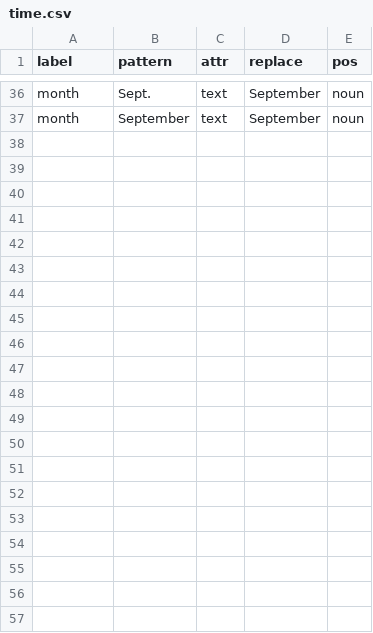
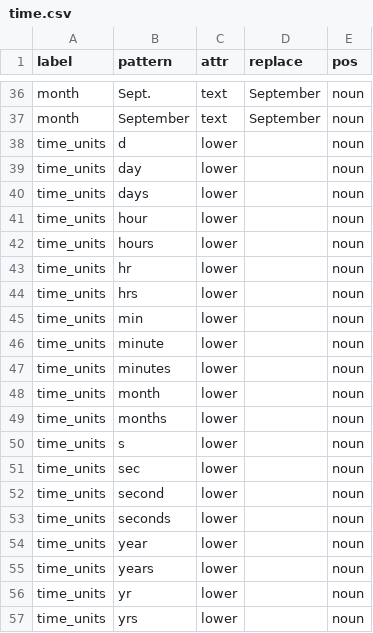
Before and after one commit to rafelafrance/traiter, a CSV file: traiter/vocabulary/time.csv, drawn as a sheet; only a part is shown, gaps mark what is left out; the diff names each change by its address in the sheet, - before the commit and + after, or states it on an @@ line.

Commit message:
Update tokenizer characters and add vocabulary words

```diff
--- a/traiter/vocabulary/time.csv
+++ b/traiter/vocabulary/time.csv
+row 38: time_units | d | lower |  | noun
+row 39: time_units | day | lower |  | noun
+row 40: time_units | days | lower |  | noun
+row 41: time_units | hour | lower |  | noun
+row 42: time_units | hours | lower |  | noun
+row 43: time_units | hr | lower |  | noun
+row 44: time_units | hrs | lower |  | noun
+row 45: time_units | min | lower |  | noun
+row 46: time_units | minute | lower |  | noun
+row 47: time_units | minutes | lower |  | noun
+row 48: time_units | month | lower |  | noun
+row 49: time_units | months | lower |  | noun
+row 50: time_units | s | lower |  | noun
+row 51: time_units | sec | lower |  | noun
+row 52: time_units | second | lower |  | noun
+row 53: time_units | seconds | lower |  | noun
+row 54: time_units | year | lower |  | noun
+row 55: time_units | years | lower |  | noun
+row 56: time_units | yr | lower |  | noun
+row 57: time_units | yrs | lower |  | noun
```
Also changed, not shown: 2 other files.
